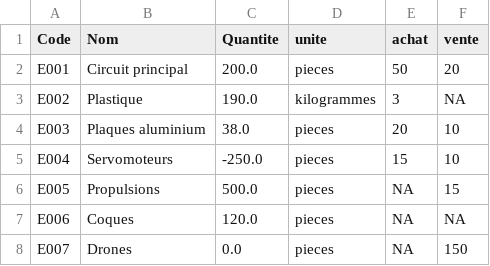
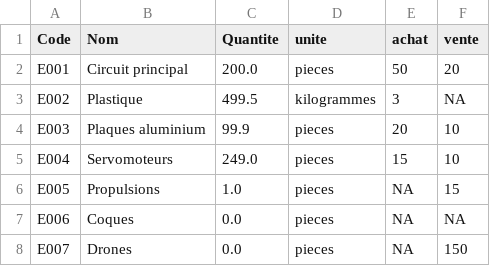
Before and after one commit to ralamazel/ProjetS6, a CSV file: Code/sortie.csv, drawn as a sheet.

```diff
--- a/Code/sortie.csv
+++ b/Code/sortie.csv
@@ -2,7 +2,7 @@ Code;Nom;Quantite;unite;achat;vente
 E001;Circuit principal;200.0;pieces;50;20
-E002;Plastique;190.0;kilogrammes;3;NA
-E003;Plaques aluminium;38.0;pieces;20;10
-E004;Servomoteurs;-250.0;pieces;15;10
-E005;Propulsions;500.0;pieces;NA;15
-E006;Coques;120.0;pieces;NA;NA
+E002;Plastique;499.5;kilogrammes;3;NA
+E003;Plaques aluminium;99.9;pieces;20;10
+E004;Servomoteurs;249.0;pieces;15;10
+E005;Propulsions;1.0;pieces;NA;15
+E006;Coques;0.0;pieces;NA;NA
 E007;Drones;0.0;pieces;NA;150
```
Also changed, not shown: 3 other files.
